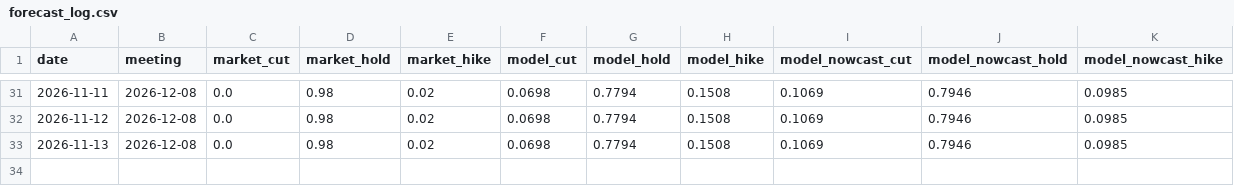
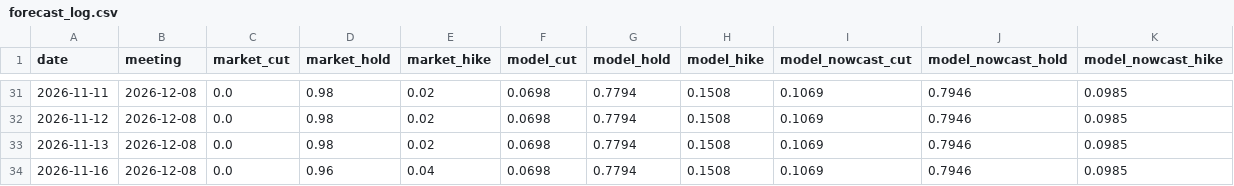
Before and after one commit to robcambridge/rba-pricing-engine, a CSV file: data/forecast_log.csv, drawn as a sheet; only a part is shown, gaps mark what is left out.

```diff
--- a/data/forecast_log.csv
+++ b/data/forecast_log.csv
@@ -33 +33,2 @@ date,meeting,market_cut,market_hold,market_hike,model_cut,model_hold,model_hike,
 2026-11-13,2026-12-08,0.0,0.98,0.02,0.0698,0.7794,0.1508,0.1069,0.7946,0.0985
+2026-11-16,2026-12-08,0.0,0.96,0.04,0.0698,0.7794,0.1508,0.1069,0.7946,0.0985
```
Also changed, not shown: 6 other files.
